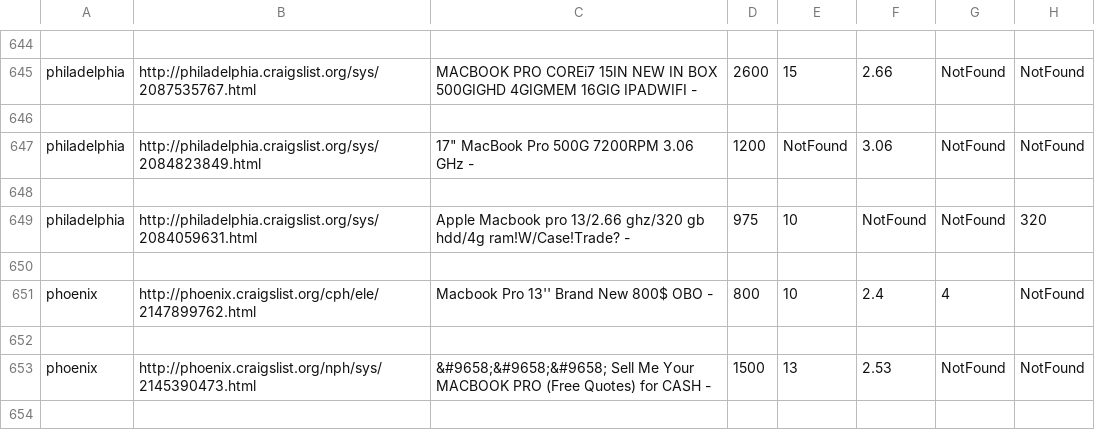
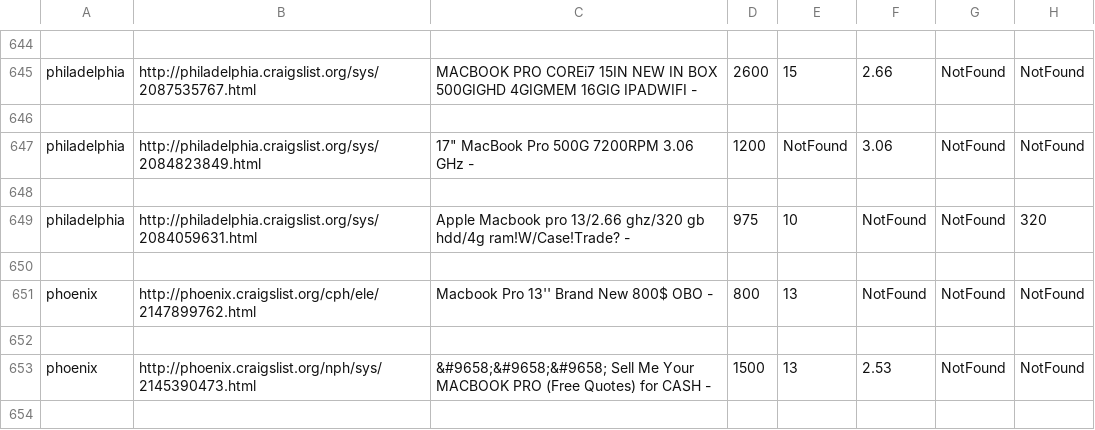
Before and after one commit to yocontra/MacFinder, a CSV file: incomplete.csv, drawn as a sheet; only a part is shown, gaps mark what is left out.

```diff
--- a/incomplete.csv
+++ b/incomplete.csv
@@ -650,3 +650,3 @@ philadelphia,http://philadelphia.craigslist.org/sys/2084059631.html,Apple Macboo
 
-phoenix,http://phoenix.craigslist.org/cph/ele/2147899762.html,Macbook Pro 13'' Brand New 800$ OBO -,800,10,2.4,4,NotFound
+phoenix,http://phoenix.craigslist.org/cph/ele/2147899762.html,Macbook Pro 13'' Brand New 800$ OBO -,800,13,NotFound,NotFound,NotFound
 
```
Also changed, not shown: complete.csv, 2 other files.
